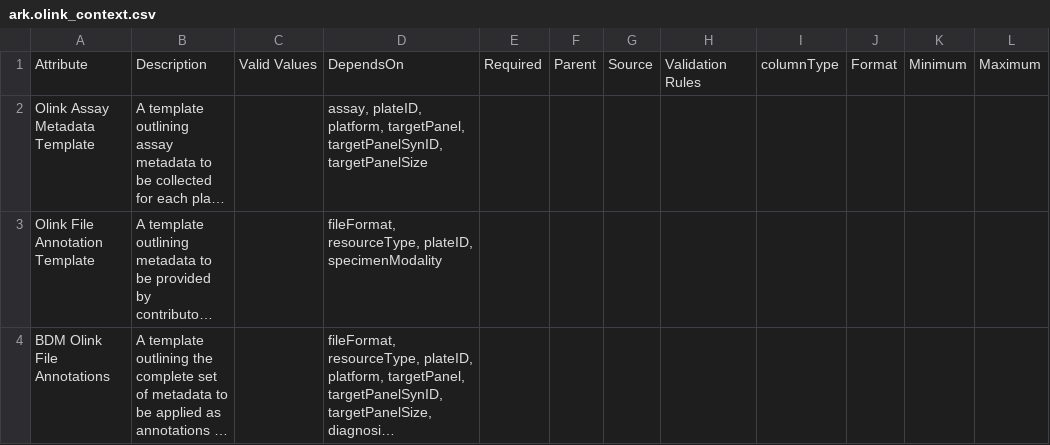
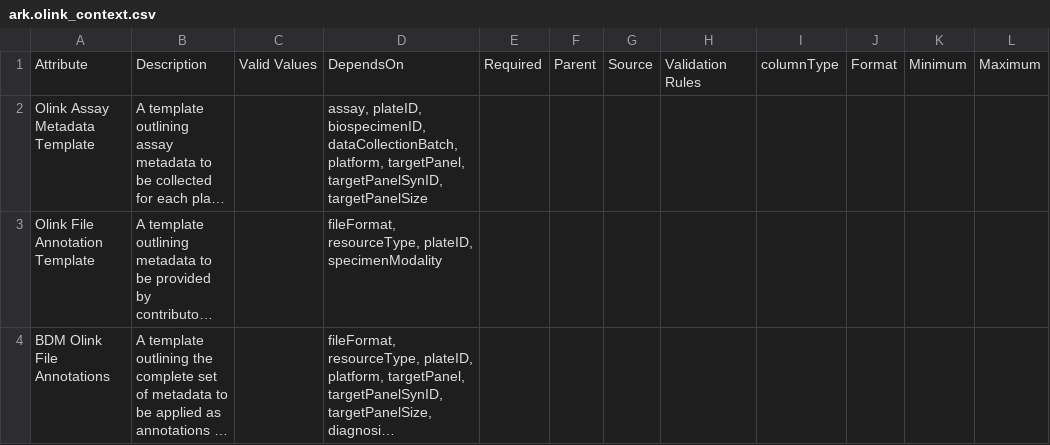
Before and after one commit to ARK-Portal/data_model, a CSV file: model_contexts/olink/ark.olink_context.csv, drawn as a sheet; only a part is shown; long unchanged cells end in …; the diff names each change by its address in the sheet, - before the commit and + after, or states it on an @@ line.

Commit message:
add biospecimenID and dataCollectionBatch properties to assay template to ensure critical info gets collected, re: issue #106

```diff
--- a/model_contexts/olink/ark.olink_context.csv
+++ b/model_contexts/olink/ark.olink_context.csv
-D2: assay, plateID, platform, targetPanel,…
+D2: assay, plateID, biospecimenID, dataCollectionBatch, platform, targetPanel,…
```
